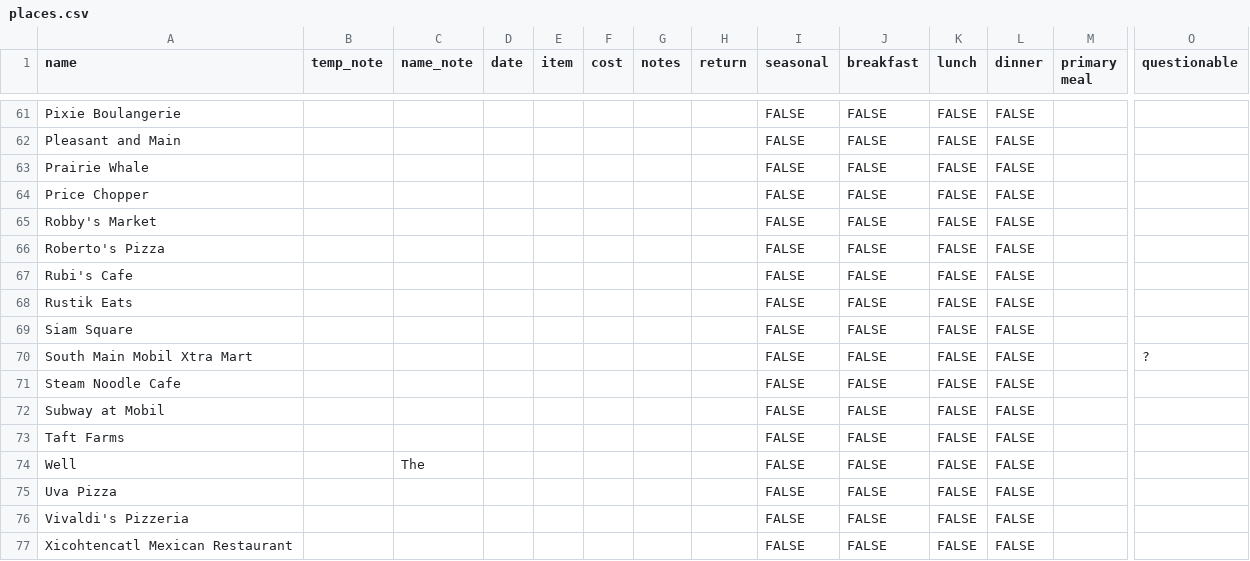
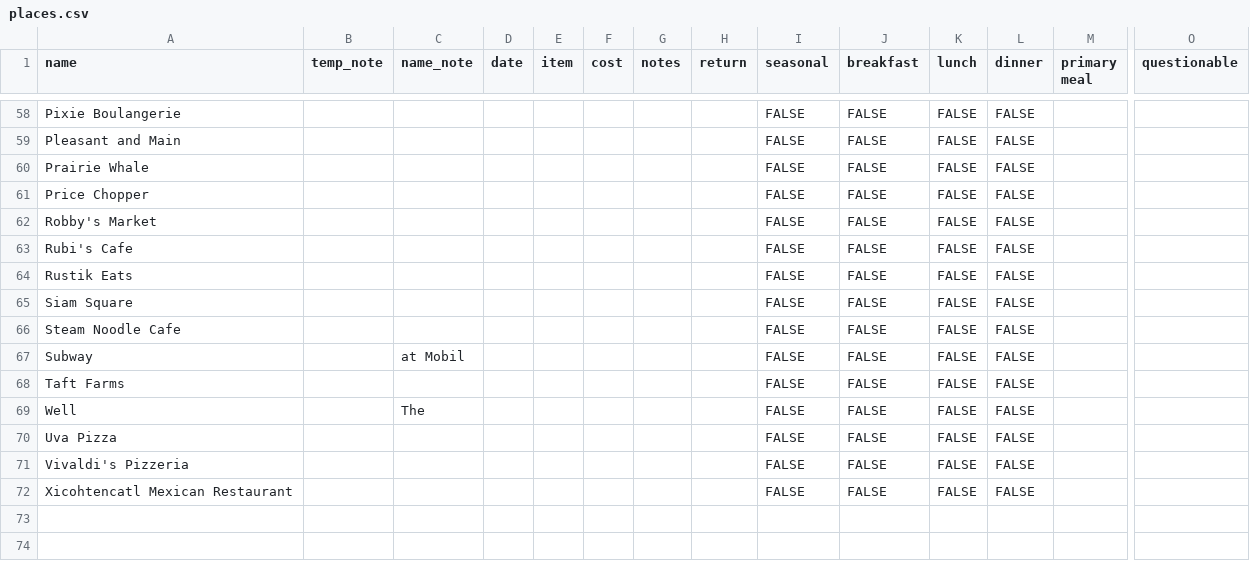
Before and after one commit to russellsamora/grazebarrington, a CSV file: src/data/places.csv, drawn as a sheet; only a part is shown, gaps mark what is left out; removed rows and columns are numbered as before the commit, all else as after; rows hold the shown columns only; the diff covers the shown part only; the diff names each change by its address in the sheet, - before the commit and + after, or states it on an @@ line.

```diff
--- a/src/data/places.csv
+++ b/src/data/places.csv
-row 66: Roberto's Pizza |  |  |  |  |  |  |  | FALSE | FALSE | FALSE | FALSE
-row 70: South Main Mobil Xtra Mart |  |  |  |  |  |  |  | FALSE | FALSE | FALSE | FALSE |  | ?
-A67 (name): Subway at Mobil
+A67 (name): Subway
-C67 (name_note): (empty)
+C67 (name_note): at Mobil
```
Also changed, not shown: 3 removed rows and 15 edited cells elsewhere in this file, 14 other files.
